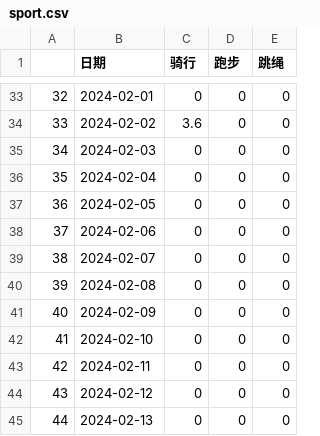
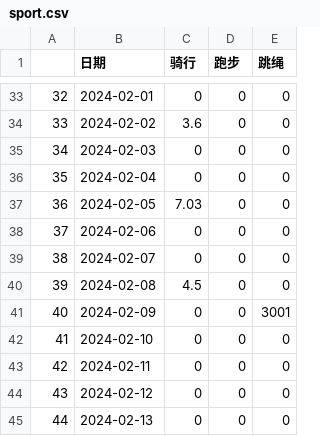
Before and after one commit to Shitao5/shitao-blog, a CSV file: content/summary/2024/sport.csv, drawn as a sheet; only a part is shown, gaps mark what is left out.

```diff
--- a/content/summary/2024/sport.csv
+++ b/content/summary/2024/sport.csv
@@ -36,7 +36,7 @@
 "35",2024-02-04,0,0,0
-"36",2024-02-05,0,0,0
+"36",2024-02-05,7.03,0,0
 "37",2024-02-06,0,0,0
 "38",2024-02-07,0,0,0
-"39",2024-02-08,0,0,0
-"40",2024-02-09,0,0,0
+"39",2024-02-08,4.5,0,0
+"40",2024-02-09,0,0,3001
 "41",2024-02-10,0,0,0
```
Also changed, not shown: 2 other files.
